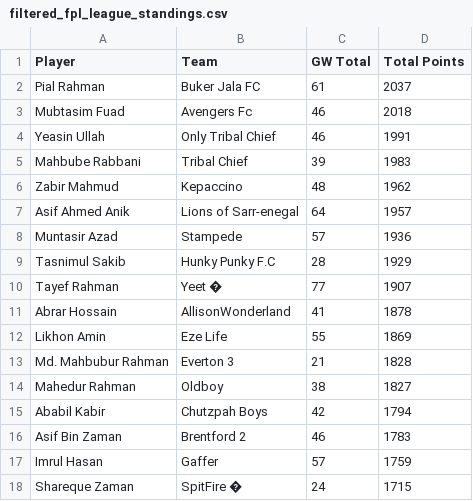
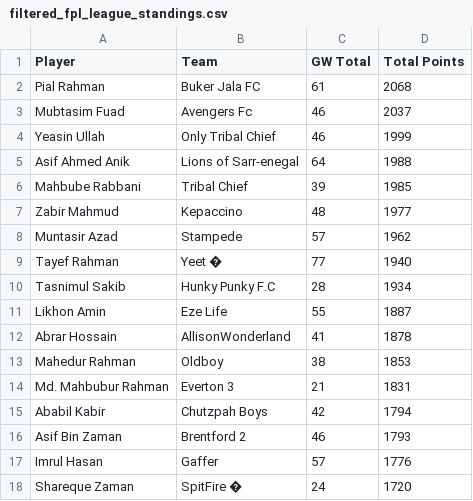
Before and after one commit to AbrarHossainHimself/flcb_fpl_mini_league, a CSV file: filtered_fpl_league_standings.csv, drawn as a sheet.

```diff
--- a/filtered_fpl_league_standings.csv
+++ b/filtered_fpl_league_standings.csv
@@ -1,18 +1,18 @@
 Player,Team,GW Total,Total Points
-Pial Rahman,Buker Jala FC,61,2037
-Mubtasim Fuad,Avengers Fc,46,2018
-Yeasin Ullah,Only Tribal Chief,46,1991
-Mahbube Rabbani,Tribal Chief,39,1983
-Zabir Mahmud,Kepaccino,48,1962
-Asif Ahmed Anik,Lions of Sarr-enegal,64,1957
-Muntasir Azad,Stampede,57,1936
-Tasnimul Sakib,Hunky Punky F.C,28,1929
-Tayef Rahman,Yeet �,77,1907
+Pial Rahman,Buker Jala FC,61,2068
+Mubtasim Fuad,Avengers Fc,46,2037
+Yeasin Ullah,Only Tribal Chief,46,1999
+Asif Ahmed Anik,Lions of Sarr-enegal,64,1988
+Mahbube Rabbani,Tribal Chief,39,1985
+Zabir Mahmud,Kepaccino,48,1977
+Muntasir Azad,Stampede,57,1962
+Tayef Rahman,Yeet �,77,1940
+Tasnimul Sakib,Hunky Punky F.C,28,1934
+Likhon Amin,Eze Life,55,1887
 Abrar Hossain,AllisonWonderland,41,1878
-Likhon Amin,Eze Life,55,1869
-Md. Mahbubur Rahman,Everton 3,21,1828
-Mahedur Rahman,Oldboy,38,1827
+Mahedur Rahman,Oldboy,38,1853
+Md. Mahbubur Rahman,Everton 3,21,1831
 Ababil Kabir,Chutzpah Boys,42,1794
-Asif Bin Zaman,Brentford 2,46,1783
-Imrul Hasan,Gaffer,57,1759
-Shareque Zaman,SpitFire �,24,1715
+Asif Bin Zaman,Brentford 2,46,1793
+Imrul Hasan,Gaffer,57,1776
+Shareque Zaman,SpitFire �,24,1720
```
Also changed, not shown: 1 other file.
